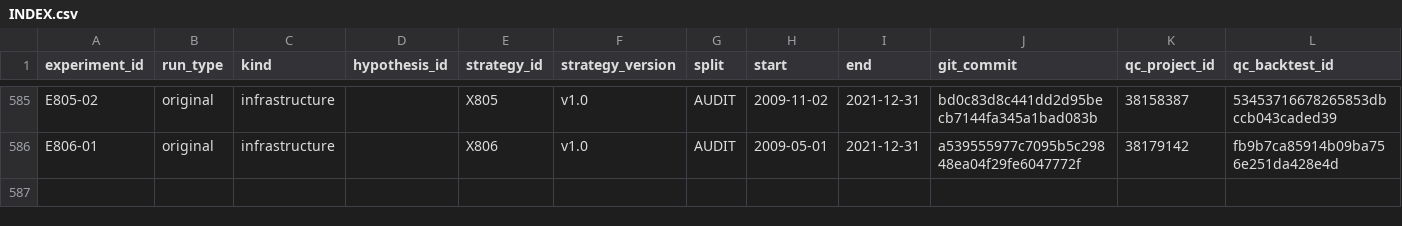
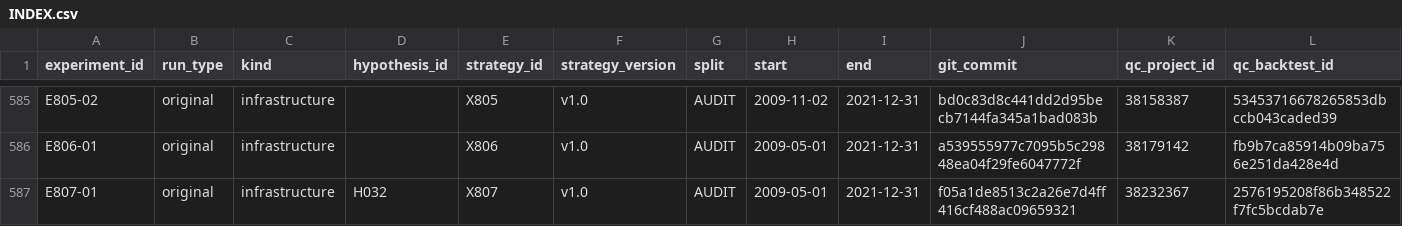
Before and after one commit to CohenMatan/quant-trading-research, a CSV file: experiments/INDEX.csv, drawn as a sheet; only a part is shown, gaps mark what is left out; rows hold the shown columns only; the diff names each change by its address in the sheet, - before the commit and + after, or states it on an @@ line.

```diff
--- a/experiments/INDEX.csv
+++ b/experiments/INDEX.csv
+row 587: E807-01 | original | infrastructure | H032 | X807 | v1.0 | AUDIT | 2009-05-01 | 2021-12-31 | f05a1de8513c2a26e7d4ff416cf488ac09659321 | 38232367 | 2576195208f86b348522f7fc5bcdab7e
```
Also changed, not shown: 7 other files.
